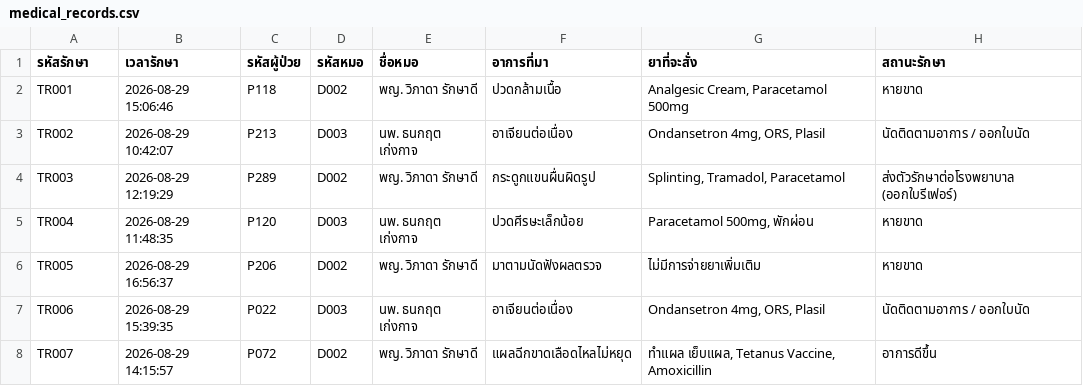
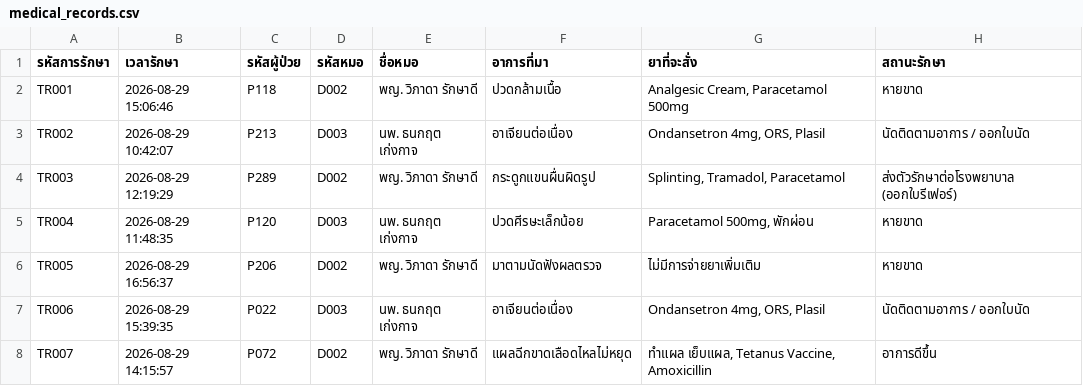
Before and after one commit to Nxpze/essencial-project1, a CSV file: all model/medical_records.csv, drawn as a sheet; only a part is shown.

Commit message:
Rename 'รหัสรักษา' to 'รหัสการรักษา' in CSV

```diff
--- a/all model/medical_records.csv
+++ b/all model/medical_records.csv
@@ -1,2 +1,2 @@
-รหัสรักษา,เวลารักษา,รหัสผู้ป่วย,รหัสหมอ,ชื่อหมอ,อาการที่มา,ยาที่จะสั่ง,สถานะรักษา
+รหัสการรักษา,เวลารักษา,รหัสผู้ป่วย,รหัสหมอ,ชื่อหมอ,อาการที่มา,ยาที่จะสั่ง,สถานะรักษา
 TR001,2026-08-29 15:06:46,P118,D002,พญ. วิภาดา รักษาดี,ปวดกล้ามเนื้อ,"Analgesic Cream, Paracetamol 500mg",หายขาด
```
